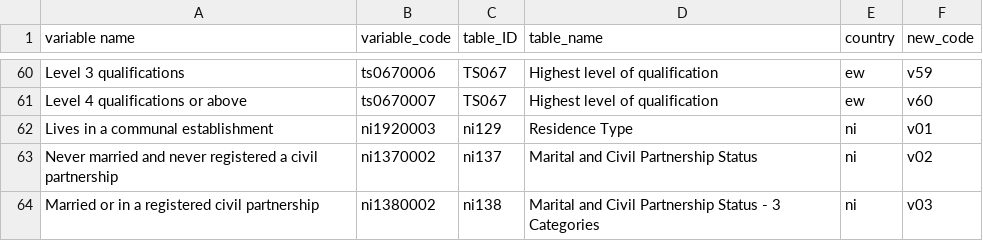
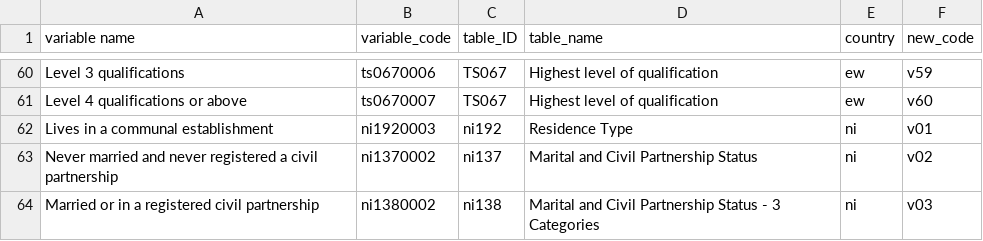
Before and after one commit to ONSgeo/Area_Classification, a CSV file: data/lookups/UK_selected_codes_lookup.csv, drawn as a sheet; only a part is shown, gaps mark what is left out.

Commit message:
Update UK_selected_codes_lookup.csv
changed the table ID 'ni129' to 'ni192'. ni129 doesnt exist, this must have been an error when the lookup was created initially

```diff
--- a/data/lookups/UK_selected_codes_lookup.csv
+++ b/data/lookups/UK_selected_codes_lookup.csv
@@ -61,3 +61,3 @@ Level 3 qualifications,ts0670006,TS067,Highest level of qualification,ew,v59
 Level 4 qualifications or above,ts0670007,TS067,Highest level of qualification,ew,v60
-Lives in a communal establishment,ni1920003,ni129,Residence Type,ni,v01
+Lives in a communal establishment,ni1920003,ni192,Residence Type,ni,v01
 Never married and never registered a civil partnership,ni1370002,ni137,Marital and Civil Partnership Status,ni,v02
```
